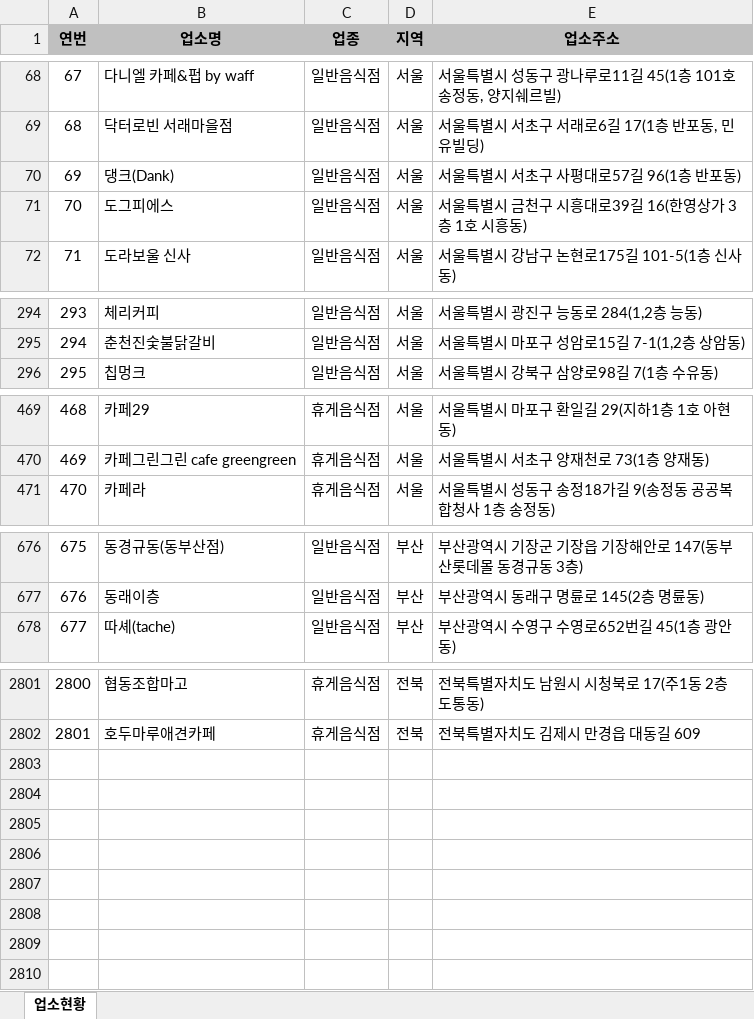
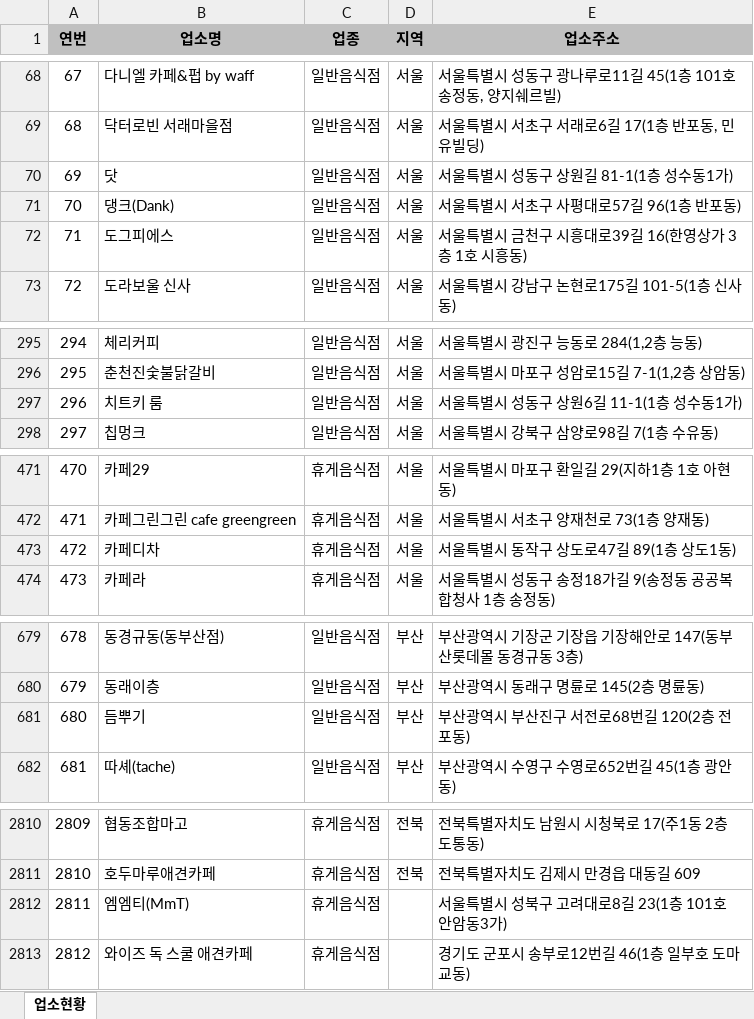
Before and after one commit to mumuabba/mumu_search, an Excel workbook: data.xlsx, sheet 업소현황, drawn as a sheet; only a part is shown, gaps mark what is left out; values as stored, in another font and other column widths than the file's, no borders; addresses are those after the commit; the diff covers the shown part only; the diff names each change by its address in the sheet, - before the commit and + after, or states it on an @@ line.

```diff
--- a/data.xlsx (sheet 업소현황)
+++ b/data.xlsx (sheet 업소현황)
+row 70: 69 | 닷 | 일반음식점 | 서울 | 서울특별시 성동구 상원길 81-1(1층 성수동1가)
@@ column A (연번) renumbered between rows 71 and 2811 @@
+row 297: 296 | 치트키 룸 | 일반음식점 | 서울 | 서울특별시 성동구 상원6길 11-1(1층 성수동1가)
+row 473: 472 | 카페디차 | 휴게음식점 | 서울 | 서울특별시 동작구 상도로47길 89(1층 상도1동)
+row 681: 680 | 듬뿌기 | 일반음식점 | 부산 | 부산광역시 부산진구 서전로68번길 120(2층 전포동)
+row 2812: 2811 | 엠엠티(MmT) | 휴게음식점 |  | 서울특별시 성북구 고려대로8길 23(1층 101호 안암동3가)
+row 2813: 2812 | 와이즈 독 스쿨 애견카페 | 휴게음식점 |  | 경기도 군포시 송부로12번길 46(1층 일부호 도마교동)
```
Also changed, not shown: 7 added rows, 2 removed rows and 4 moved rows elsewhere in this sheet, 2 other files.
